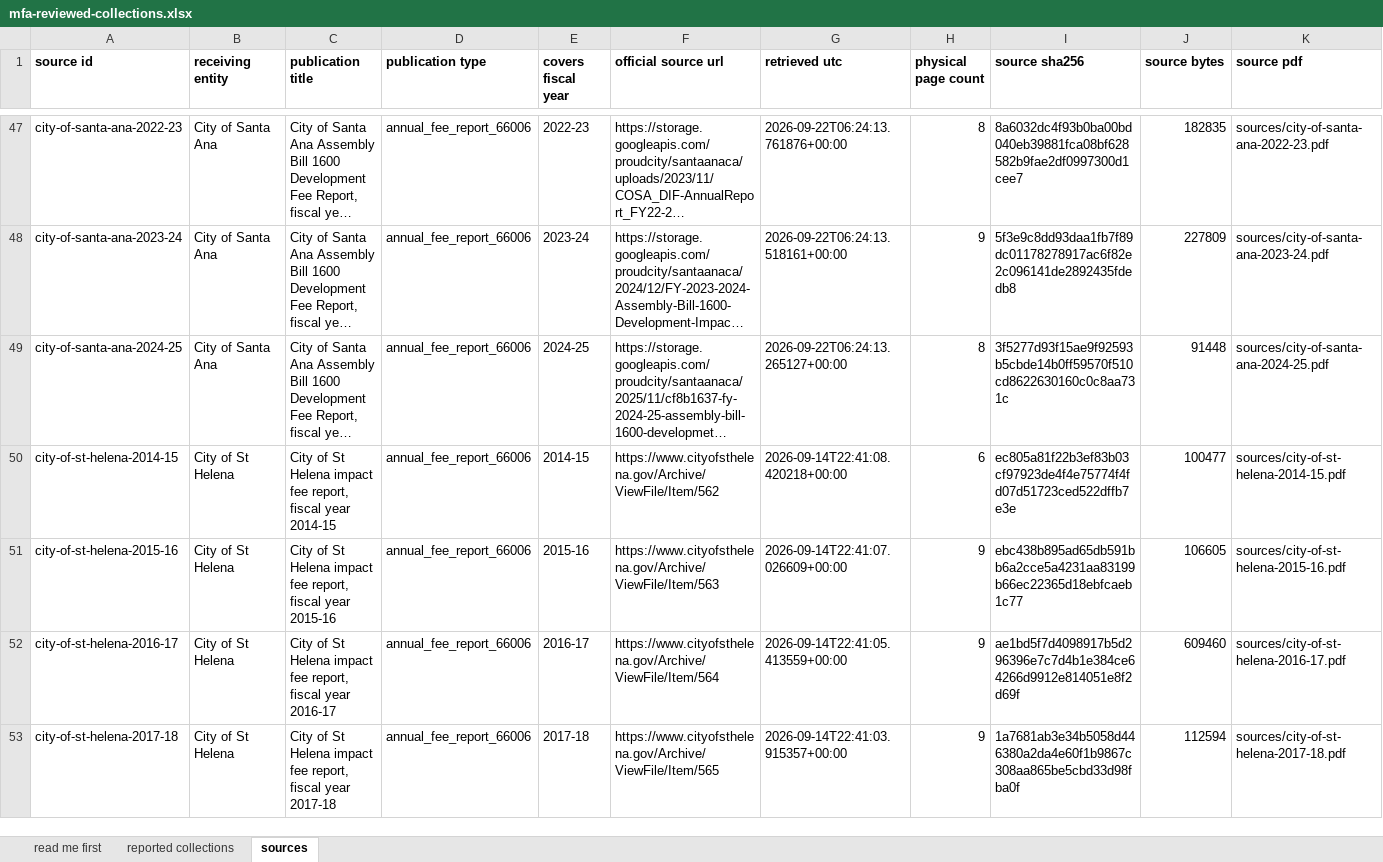
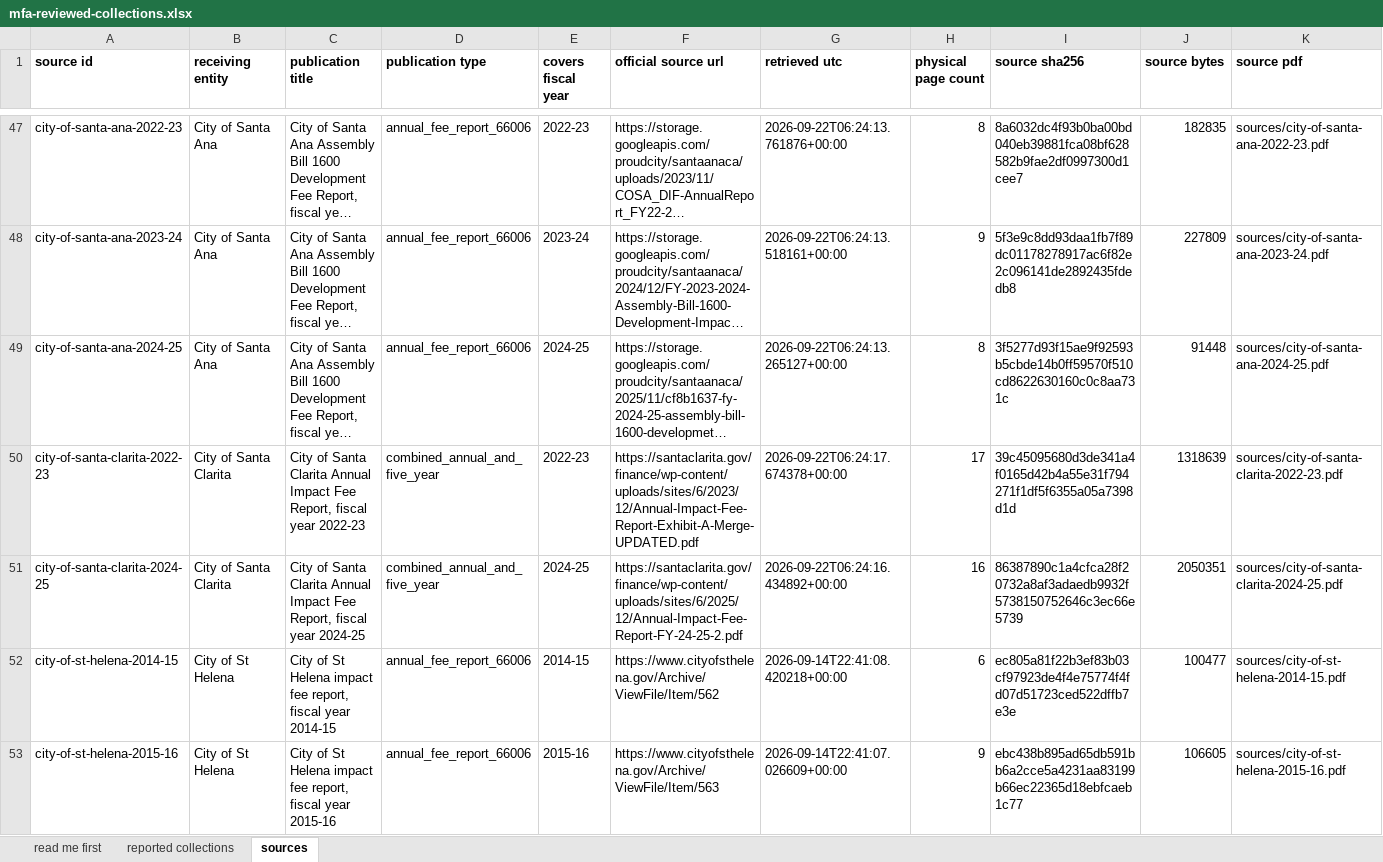
Before and after one commit to aimesy/mfa-data, an Excel workbook: data/mfa-reviewed-collections.xlsx, sheet sources, drawn as a sheet; only a part is shown, gaps mark what is left out; the shorter side is filled out with more unchanged rows; long unchanged cells end in …; values as stored, in another font and other column widths than the file's, no borders; rows hold the shown columns only; the diff names each change by its address in the sheet, - before the commit and + after, or states it on an @@ line.

Commit message:
Publish City of Santa Clarita, thirteen fees across two fiscal years
In this report a fee's summary row and the project rows beneath it are typeset
alike: same columns, same shape, and a project's figures often repeat the fee's.
Picking the fee row by how it looks would be guesswork. A row is taken as a fee
only when its own printed roll-forward closes, beginning fund balance plus
revenue plus the expenditure line, which is printed negative, plus interest
income equalling the printed ending fund balance. That test is what separates
the two, and the confirmation sheets show every outline landing on a bold fee
header row rather than on an indented project beneath it.

Two rows print a rule on the Revenue cell and are not published, one in each
year. The FY2023-24 report yields no fee rows at all: it carries almost no text
layer, so this lane has not established a reading of it and it is recorded as
deferred rather than refused.

The fee row and its figures are typeset on baselines about eight tenths of a
point apart. Grouping spans on an exact baseline separated every label from its
own numbers and found nothing at all, which is the safe direction for that
mistake to fail in. Baselines within two points are now treated as one row.

```diff
--- a/data/mfa-reviewed-collections.xlsx (sheet sources)
+++ b/data/mfa-reviewed-collections.xlsx (sheet sources)
+row 50: city-of-santa-clarita-2022-23 | City of Santa Clarita | City of Santa Clarita Annual Impact Fee Report, fiscal year 2022-23 | combined_annual_and_five_year | 2022-23 | https://santaclarita.gov/finance/wp-content/uploads/sites/6/2023/12/Annual-Impact-Fee-Report-Exhibit-A-Merge-UPDATED.pdf | 2026-09-22T06:24:17.674378+00:00 | 17 | 39c45095680d3de341a4f0165d42b4a55e31f794271f1df5f6355a05a7398d1d | 1318639 | sources/city-of-santa-clarita-2022-23.pdf
+row 51: city-of-santa-clarita-2024-25 | City of Santa Clarita | City of Santa Clarita Annual Impact Fee Report, fiscal year 2024-25 | combined_annual_and_five_year | 2024-25 | https://santaclarita.gov/finance/wp-content/uploads/sites/6/2025/12/Annual-Impact-Fee-Report-FY-24-25-2.pdf | 2026-09-22T06:24:16.434892+00:00 | 16 | 86387890c1a4cfca28f20732a8af3adaedb9932f5738150752646c3ec66e5739 | 2050351 | sources/city-of-santa-clarita-2024-25.pdf
```
Also changed, not shown: sheet reported collections, sheet read me first, 38 other files.
